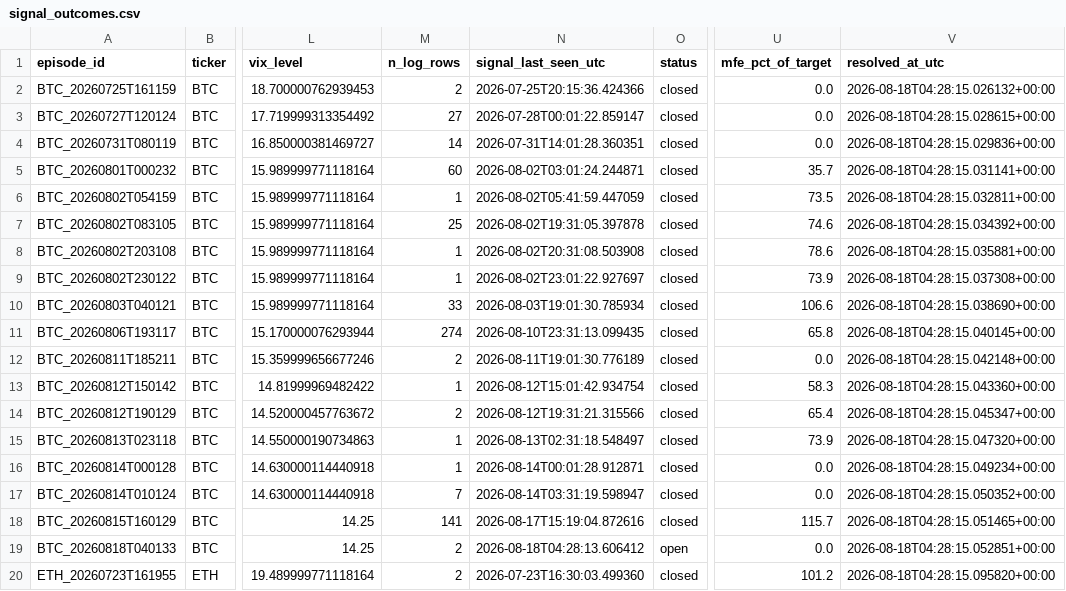
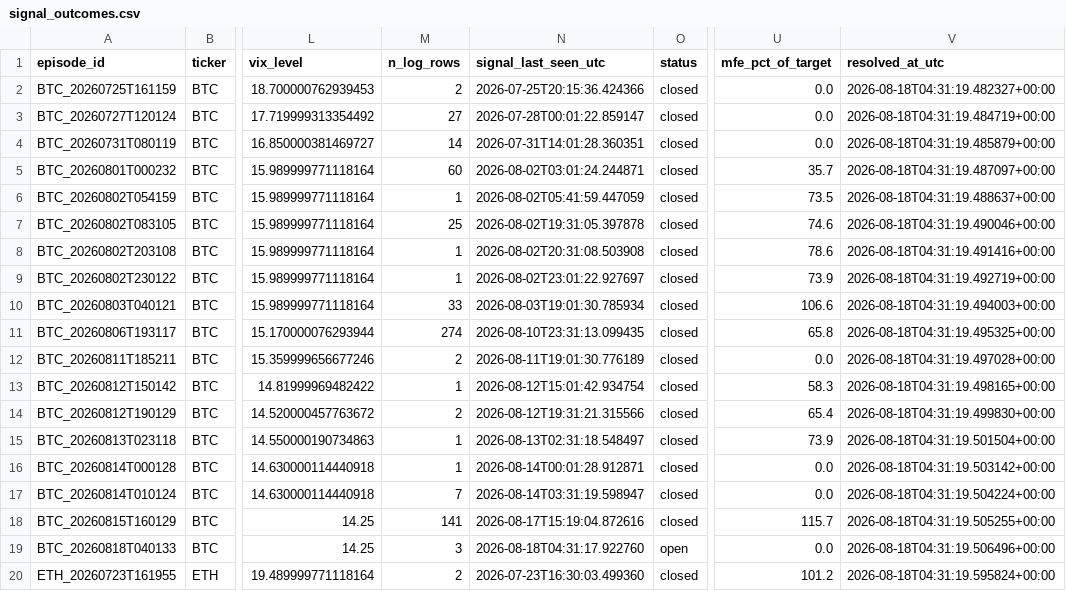
Before and after one commit to bembem718ai-stack/Crypto-Model, a CSV file: signal_outcomes.csv, drawn as a sheet; only a part is shown, gaps mark what is left out; the diff names each change by its address in the sheet, - before the commit and + after, or states it on an @@ line.

```diff
--- a/signal_outcomes.csv
+++ b/signal_outcomes.csv
-V2 (resolved_at_utc): 2026-08-18T04:28:15.026132+00:00
+V2 (resolved_at_utc): 2026-08-18T04:31:19.482327+00:00
-V3 (resolved_at_utc): 2026-08-18T04:28:15.028615+00:00
+V3 (resolved_at_utc): 2026-08-18T04:31:19.484719+00:00
-V4 (resolved_at_utc): 2026-08-18T04:28:15.029836+00:00
+V4 (resolved_at_utc): 2026-08-18T04:31:19.485879+00:00
-V5 (resolved_at_utc): 2026-08-18T04:28:15.031141+00:00
+V5 (resolved_at_utc): 2026-08-18T04:31:19.487097+00:00
-V6 (resolved_at_utc): 2026-08-18T04:28:15.032811+00:00
+V6 (resolved_at_utc): 2026-08-18T04:31:19.488637+00:00
-V7 (resolved_at_utc): 2026-08-18T04:28:15.034392+00:00
+V7 (resolved_at_utc): 2026-08-18T04:31:19.490046+00:00
-V8 (resolved_at_utc): 2026-08-18T04:28:15.035881+00:00
+V8 (resolved_at_utc): 2026-08-18T04:31:19.491416+00:00
-V9 (resolved_at_utc): 2026-08-18T04:28:15.037308+00:00
+V9 (resolved_at_utc): 2026-08-18T04:31:19.492719+00:00
-V10 (resolved_at_utc): 2026-08-18T04:28:15.038690+00:00
+V10 (resolved_at_utc): 2026-08-18T04:31:19.494003+00:00
-V11 (resolved_at_utc): 2026-08-18T04:28:15.040145+00:00
+V11 (resolved_at_utc): 2026-08-18T04:31:19.495325+00:00
-V12 (resolved_at_utc): 2026-08-18T04:28:15.042148+00:00
+V12 (resolved_at_utc): 2026-08-18T04:31:19.497028+00:00
-V13 (resolved_at_utc): 2026-08-18T04:28:15.043360+00:00
+V13 (resolved_at_utc): 2026-08-18T04:31:19.498165+00:00
-V14 (resolved_at_utc): 2026-08-18T04:28:15.045347+00:00
+V14 (resolved_at_utc): 2026-08-18T04:31:19.499830+00:00
-V15 (resolved_at_utc): 2026-08-18T04:28:15.047320+00:00
+V15 (resolved_at_utc): 2026-08-18T04:31:19.501504+00:00
-V16 (resolved_at_utc): 2026-08-18T04:28:15.049234+00:00
+V16 (resolved_at_utc): 2026-08-18T04:31:19.503142+00:00
-V17 (resolved_at_utc): 2026-08-18T04:28:15.050352+00:00
+V17 (resolved_at_utc): 2026-08-18T04:31:19.504224+00:00
-V18 (resolved_at_utc): 2026-08-18T04:28:15.051465+00:00
+V18 (resolved_at_utc): 2026-08-18T04:31:19.505255+00:00
-M19 (n_log_rows): 2
+M19 (n_log_rows): 3
-N19 (signal_last_seen_utc): 2026-08-18T04:28:13.606412
+N19 (signal_last_seen_utc): 2026-08-18T04:31:17.922760
-V19 (resolved_at_utc): 2026-08-18T04:28:15.052851+00:00
+V19 (resolved_at_utc): 2026-08-18T04:31:19.506496+00:00
-V20 (resolved_at_utc): 2026-08-18T04:28:15.095820+00:00
+V20 (resolved_at_utc): 2026-08-18T04:31:19.595824+00:00
```
Also changed, not shown: signal_log.csv, 1 other file.
